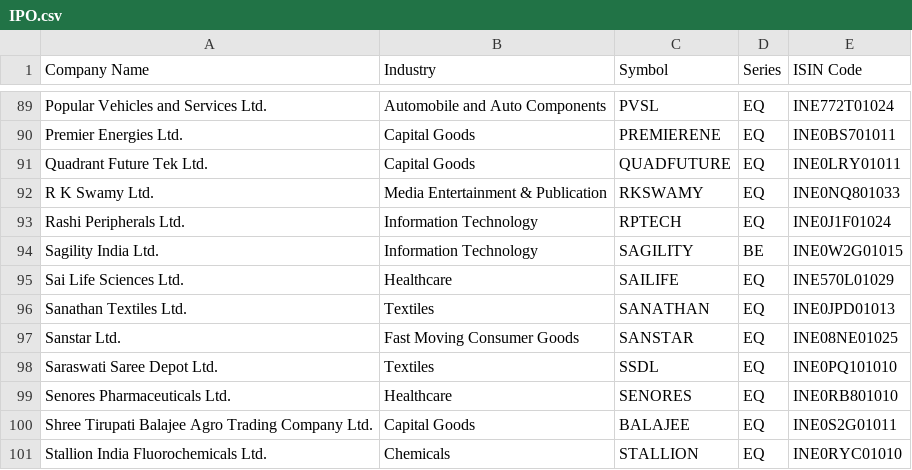
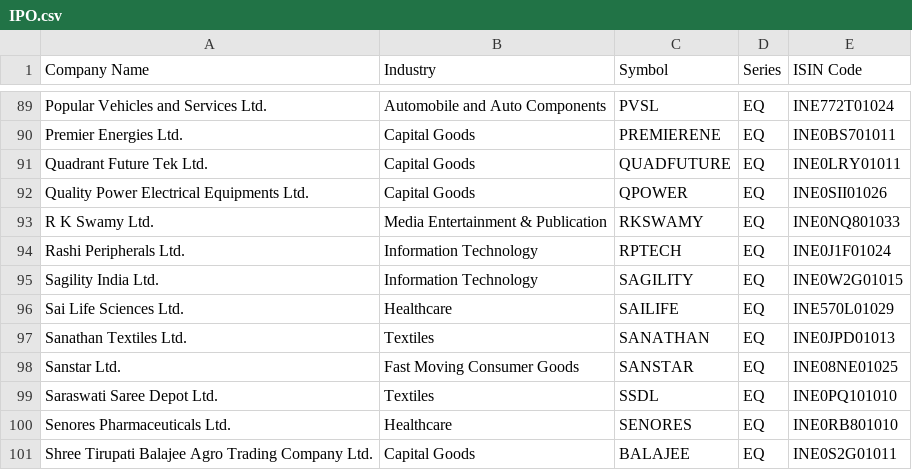
Before and after one commit to anny-whatever/vcpTrader, a CSV file: server/src/data/IPO.csv, drawn as a sheet; only a part is shown, gaps mark what is left out; the shorter side is filled out with more unchanged rows.

```diff
--- a/server/src/data/IPO.csv
+++ b/server/src/data/IPO.csv
@@ -91,5 +91,6 @@ Premier Energies Ltd.,Capital Goods,PREMIERENE,EQ,INE0BS701011
 Quadrant Future Tek Ltd.,Capital Goods,QUADFUTURE,EQ,INE0LRY01011
+Quality Power Electrical Equipments Ltd.,Capital Goods,QPOWER,EQ,INE0SII01026
 R K Swamy Ltd.,Media Entertainment & Publication,RKSWAMY,EQ,INE0NQ801033
 Rashi Peripherals Ltd.,Information Technology,RPTECH,EQ,INE0J1F01024
-Sagility India Ltd.,Information Technology,SAGILITY,BE,INE0W2G01015
+Sagility India Ltd.,Information Technology,SAGILITY,EQ,INE0W2G01015
 Sai Life Sciences Ltd.,Healthcare,SAILIFE,EQ,INE570L01029
```
Also changed, not shown: server/src/data/ALL.csv.
